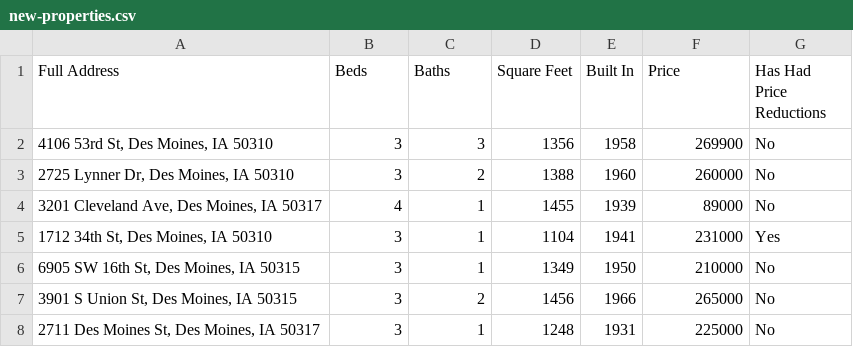
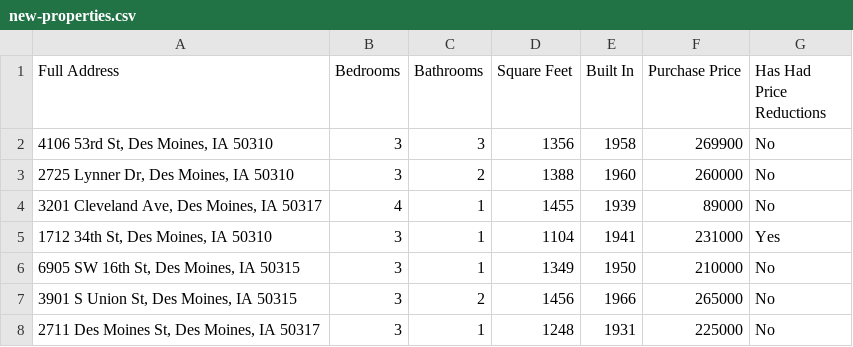
Before and after one commit to guppy57/propdeals, a CSV file: docs/new-properties.csv, drawn as a sheet; only a part is shown.

```diff
--- a/docs/new-properties.csv
+++ b/docs/new-properties.csv
@@ -1,2 +1,2 @@
-Full Address,Beds,Baths,Square Feet,Built In,Price,Has Had Price Reductions
+Full Address,Bedrooms,Bathrooms,Square Feet,Built In,Purchase Price,Has Had Price Reductions
 "4106 53rd St, Des Moines, IA 50310",3,3,1356,1958,269900,No
```
Also changed, not shown: 4 other files.
